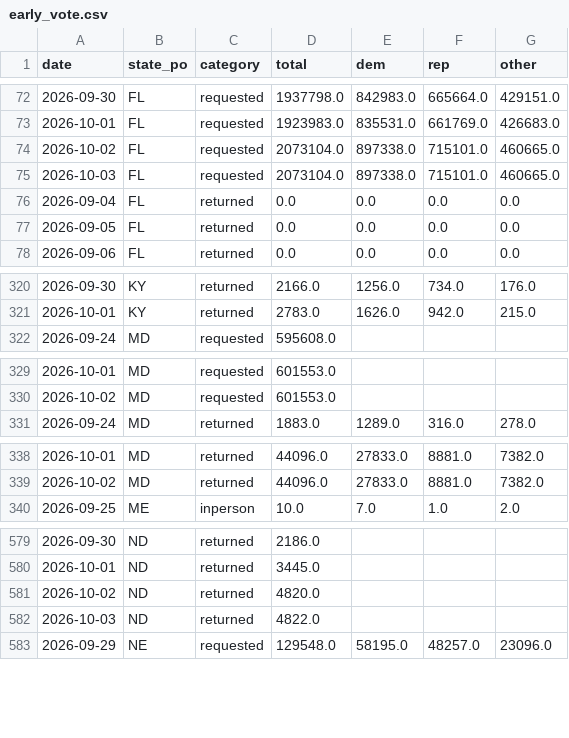
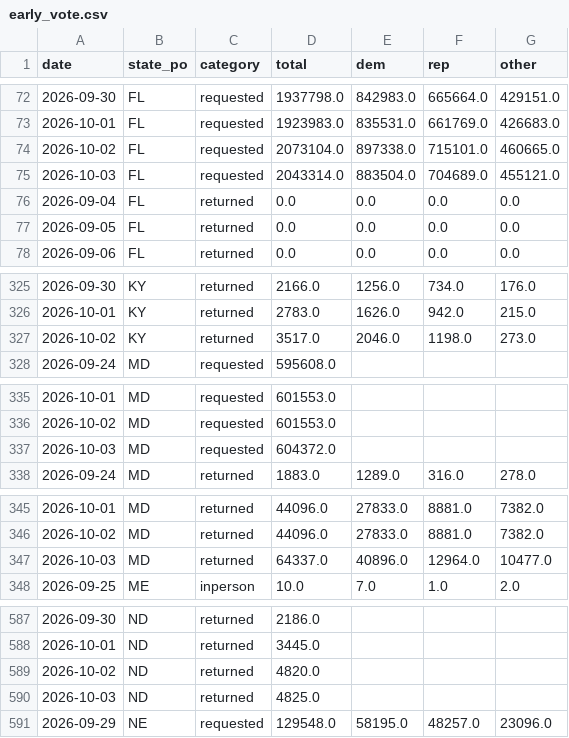
Before and after one commit to kurtawirth/whoshowsup, a CSV file: data/processed/early_vote.csv, drawn as a sheet; only a part is shown, gaps mark what is left out; the diff covers the shown part only.

```diff
--- a/data/processed/early_vote.csv
+++ b/data/processed/early_vote.csv
@@ -74,3 +74,3 @@ date,state_po,category,total,dem,rep,other
 2026-10-02,FL,requested,2073104.0,897338.0,715101.0,460665.0
-2026-10-03,FL,requested,2073104.0,897338.0,715101.0,460665.0
+2026-10-03,FL,requested,2043314.0,883504.0,704689.0,455121.0
 2026-09-04,FL,returned,0.0,0.0,0.0,0.0
@@ -321,2 +326,3 @@ date,state_po,category,total,dem,rep,other
 2026-10-01,KY,returned,2783.0,1626.0,942.0,215.0
+2026-10-02,KY,returned,3517.0,2046.0,1198.0,273.0
 2026-09-24,MD,requested,595608.0,,,
@@ -330,2 +336,3 @@ date,state_po,category,total,dem,rep,other
 2026-10-02,MD,requested,601553.0,,,
+2026-10-03,MD,requested,604372.0,,,
 2026-09-24,MD,returned,1883.0,1289.0,316.0,278.0
@@ -339,2 +346,3 @@ date,state_po,category,total,dem,rep,other
 2026-10-02,MD,returned,44096.0,27833.0,8881.0,7382.0
+2026-10-03,MD,returned,64337.0,40896.0,12964.0,10477.0
 2026-09-25,ME,inperson,10.0,7.0,1.0,2.0
@@ -581,3 +589,3 @@ date,state_po,category,total,dem,rep,other
 2026-10-02,ND,returned,4820.0,,,
-2026-10-03,ND,returned,4822.0,,,
+2026-10-03,ND,returned,4825.0,,,
 2026-09-29,NE,requested,129548.0,58195.0,48257.0,23096.0
```
Also changed, not shown: 7 added rows and 5 edited cells elsewhere in this file, data/processed/polls_2026_approval.csv, data/processed/polls_2026_generic.csv, 28 other files.
